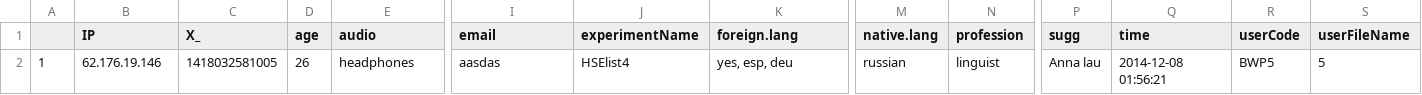
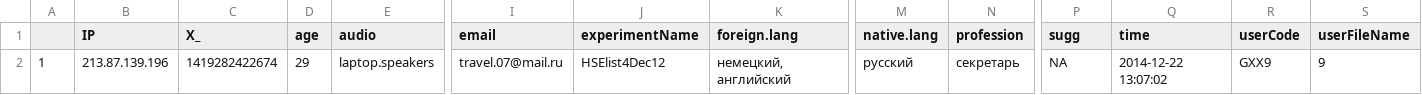
Before and after one commit to annlaurin/list4, a CSV file: meta.csv, drawn as a sheet; only a part is shown, gaps mark what is left out; the diff names each change by its address in the sheet, - before the commit and + after, or states it on an @@ line.

```diff
--- a/meta.csv
+++ b/meta.csv
-B2 (IP): 62.176.19.146
+B2 (IP): 213.87.139.196
-C2 (X_): 1418032581005
+C2 (X_): 1419282422674
-D2 (age): 26
+D2 (age): 29
-E2 (audio): headphones
+E2 (audio): laptop.speakers
-I2 (email): aasdas
+I2 (email): travel.07@mail.ru
-J2 (experimentName): HSElist4
+J2 (experimentName): HSElist4Dec12
-K2 (foreign.lang): yes‚ esp‚ deu
+K2 (foreign.lang): немецкий‚ английский
-M2 (native.lang): russian
+M2 (native.lang): русский
-N2 (profession): linguist
+N2 (profession): секретарь
-P2 (sugg): Anna lau
+P2 (sugg): NA
-Q2 (time): 2014-12-08 01:56:21
+Q2 (time): 2014-12-22 13:07:02
-R2 (userCode): BWP5
+R2 (userCode): GXX9
-S2 (userFileName): 5
+S2 (userFileName): 9
```
Also changed, not shown: exp.csv, 2 other files.
